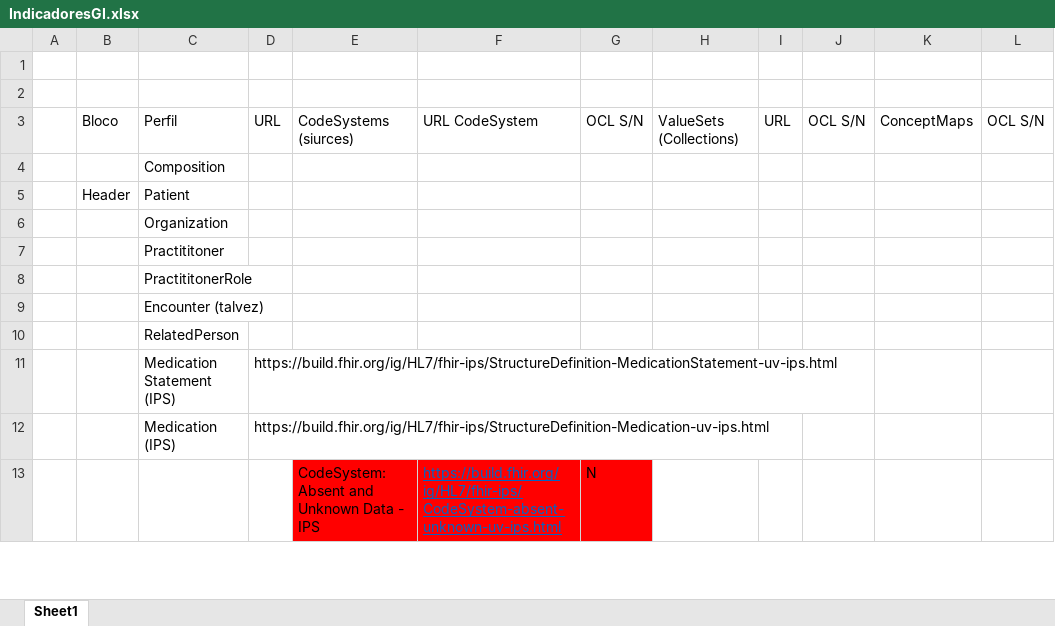
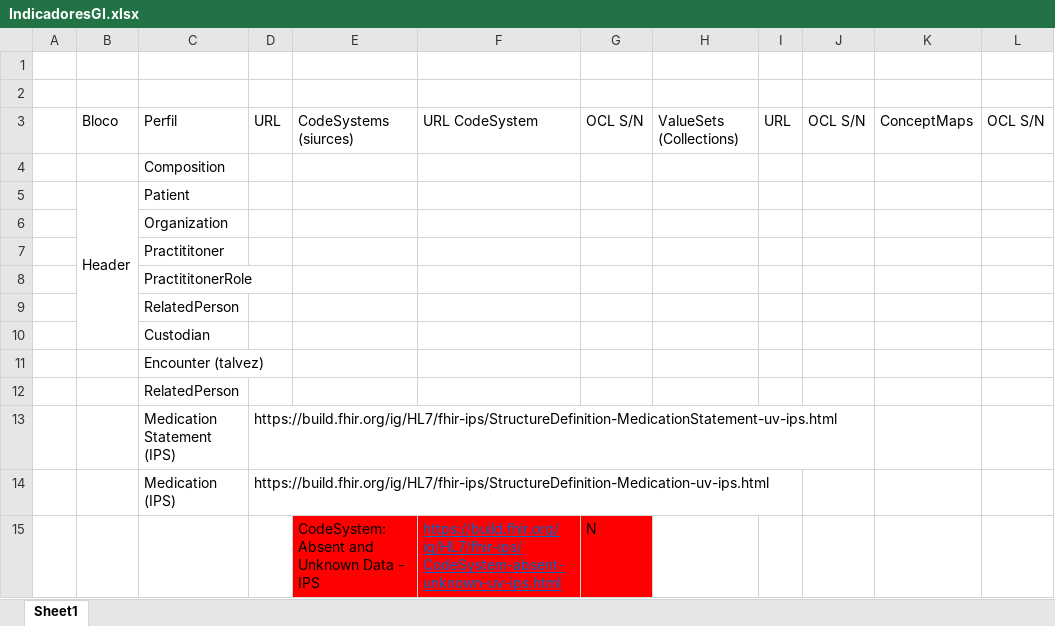
Before and after one commit to moaassis/https-git-codecommit.sa-east-1.amazonaws.com-v1-repos-ips-brasil-documentos, an Excel workbook: Gestão do Projeto/Indicadores/IndicadoresGI.xlsx, sheet Sheet1, drawn as a sheet; only a part is shown; values as stored, in another font and other column widths than the file's, no borders; the diff names each change by its address in the sheet, - before the commit and + after, or states it on an @@ line.

```diff
--- a/Gestão do Projeto/Indicadores/IndicadoresGI.xlsx (sheet Sheet1)
+++ b/Gestão do Projeto/Indicadores/IndicadoresGI.xlsx (sheet Sheet1)
+B5:B10 merged
+row 9:  |  | RelatedPerson
+row 10:  |  | Custodian
```
Also changed, not shown: Gestão do Projeto/Indicadores/MonitoramentoCargaOBM.xlsx.
